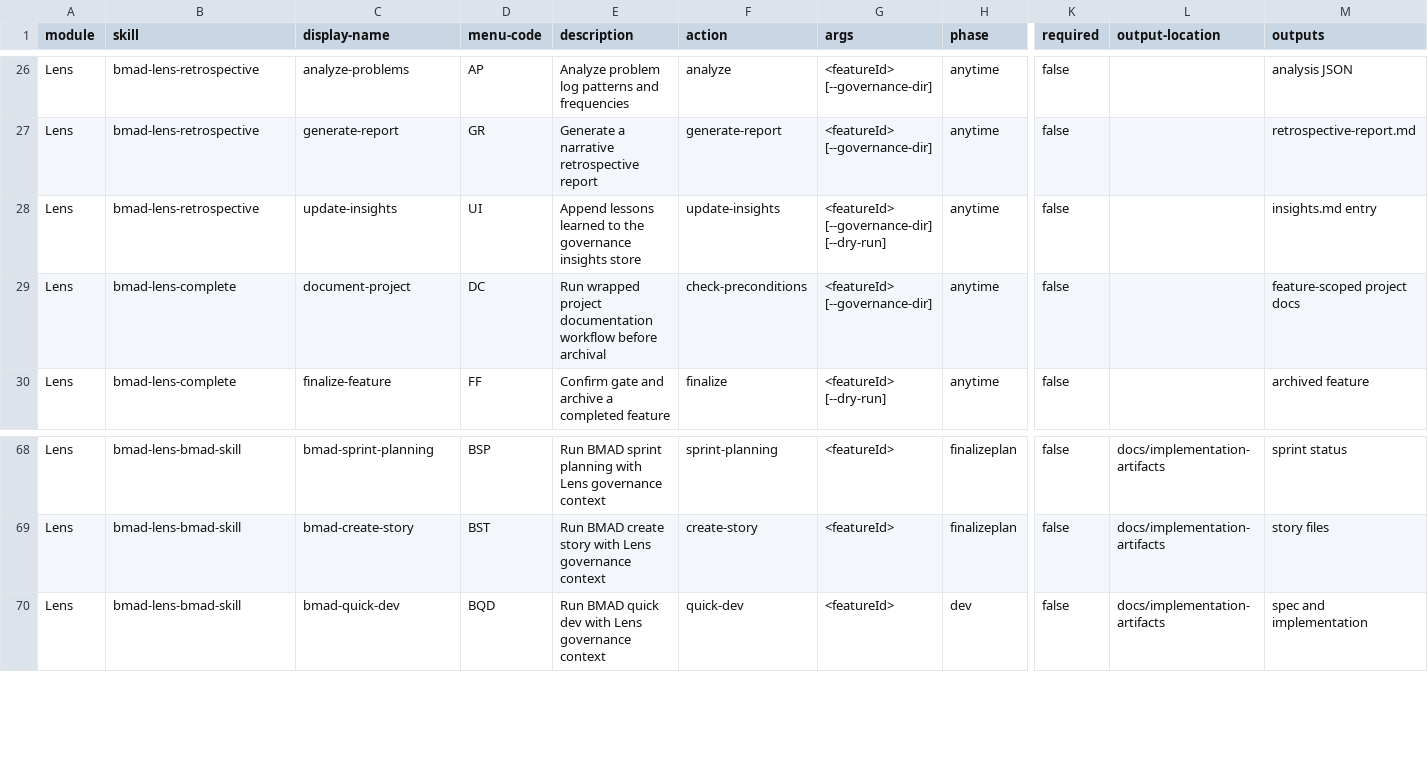
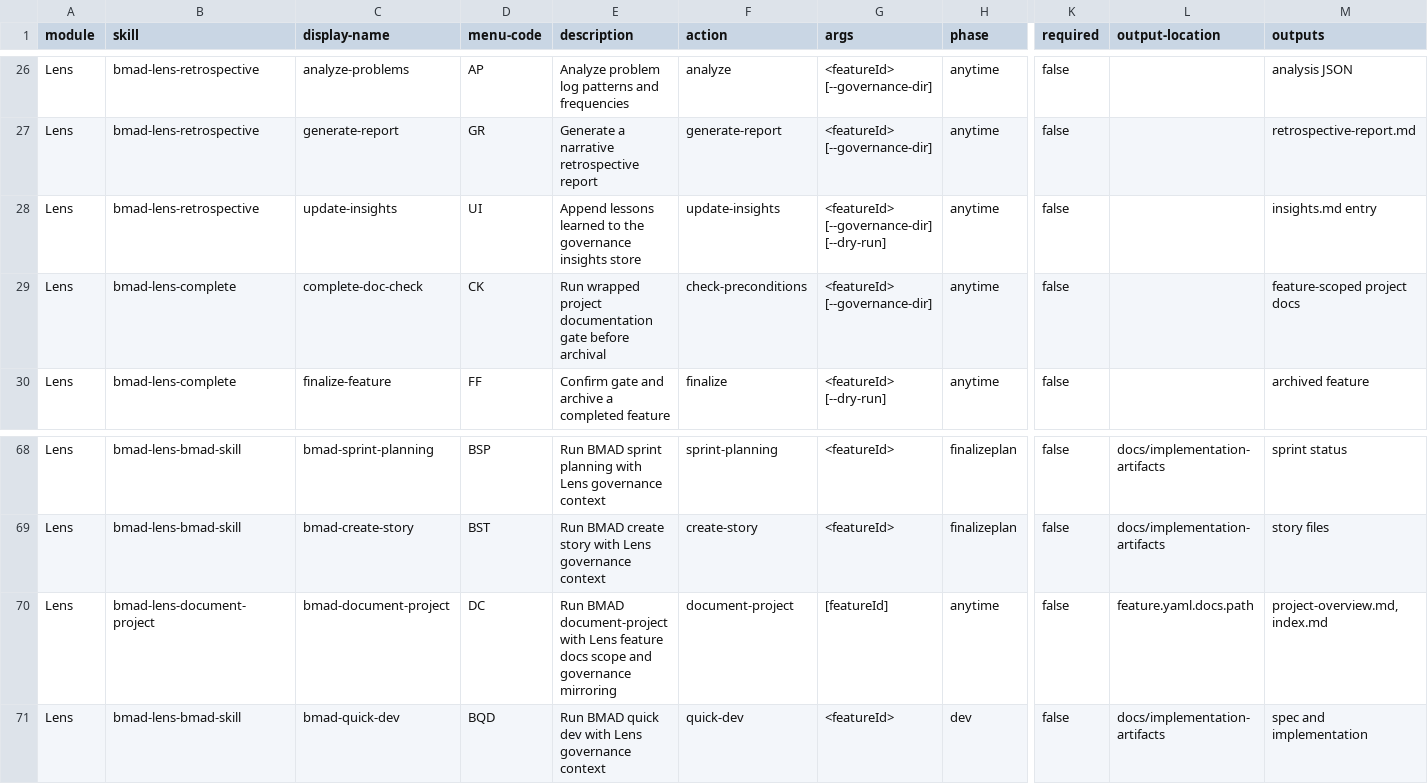
Before and after one commit to crisweber2600/Lens.Core.Src, a CSV file: _bmad/_config/custom/lens-work/lens-work/module-help.csv, drawn as a sheet; only a part is shown, gaps mark what is left out; rows hold the shown columns only; the diff names each change by its address in the sheet, - before the commit and + after, or states it on an @@ line.

```diff
--- a/_bmad/_config/custom/lens-work/lens-work/module-help.csv
+++ b/_bmad/_config/custom/lens-work/lens-work/module-help.csv
-C29 (display-name): document-project
+C29 (display-name): complete-doc-check
-D29 (menu-code): DC
+D29 (menu-code): CK
-E29 (description): …project documentation workflow before archival
+E29 (description): …project documentation gate before archival
+row 70: Lens | bmad-lens-document-project | bmad-document-project | DC | Run BMAD document-project with Lens feature docs scope and governance mirroring | document-project | [featureId] | anytime | false | feature.yaml.docs.path | project-overview.md, index.md
```
Also changed, not shown: _bmad/_config/custom/lens-work/lens-work/skills/bmad-lens-setup/assets/module-help.csv, _bmad/_config/files-manifest.csv, 36 other files.
